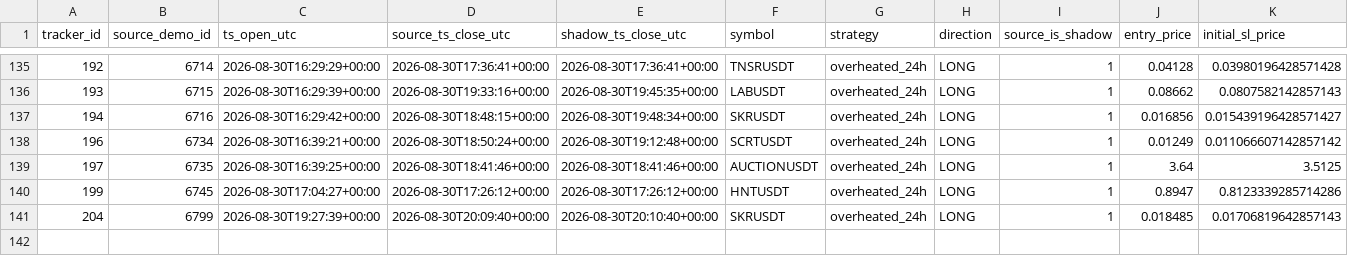
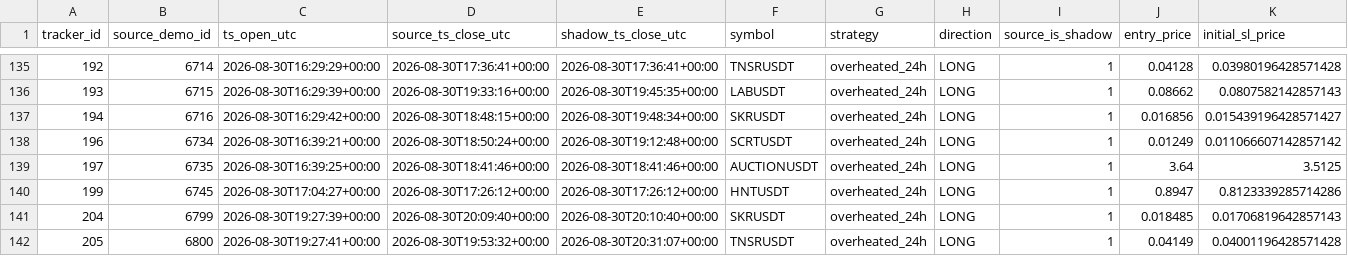
Before and after one commit to mamaligatudorjw-lang/Tv-bot, a CSV file: telegram-webhook-bot/outcome_trailing_shadow/forward_rows.csv, drawn as a sheet; only a part is shown, gaps mark what is left out; rows hold the shown columns only; the diff names each change by its address in the sheet, - before the commit and + after, or states it on an @@ line.

```diff
--- a/telegram-webhook-bot/outcome_trailing_shadow/forward_rows.csv
+++ b/telegram-webhook-bot/outcome_trailing_shadow/forward_rows.csv
+row 142: 205 | 6800 | 2026-08-30T19:27:41+00:00 | 2026-08-30T19:53:32+00:00 | 2026-08-30T20:31:07+00:00 | TNSRUSDT | overheated_24h | LONG | 1 | 0.04149 | 0.04001196428571428
```
Also changed, not shown: telegram-webhook-bot/outcome_trailing_shadow/forward_summary.csv, telegram-webhook-bot/outcome_trailing_shadow/paired_bootstrap.csv, 3 other files.
